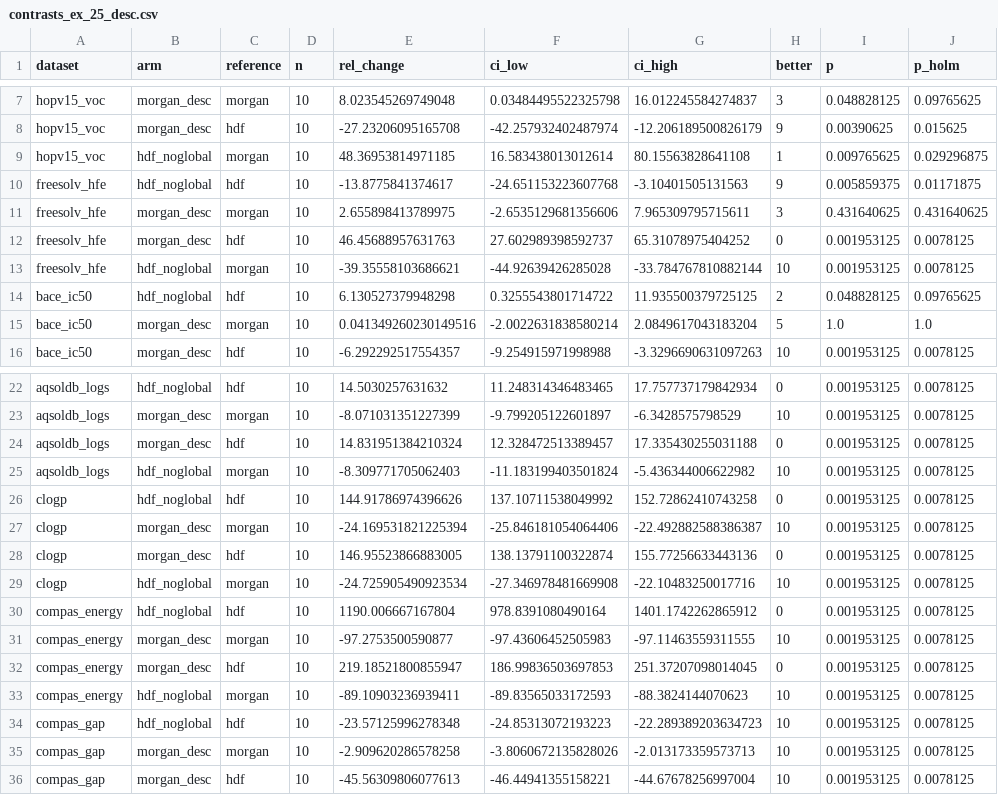
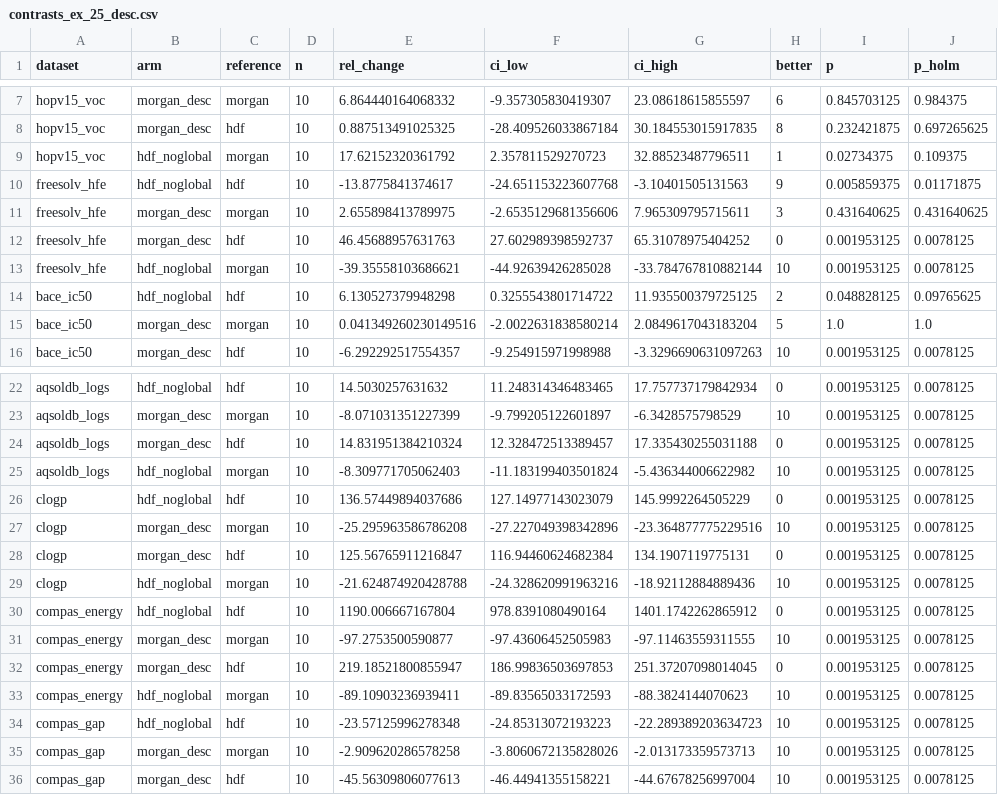
Before and after one commit to aimat-lab/graph_hdc, a CSV file: graph_hdc/experiments/fingerprints/_ex25/kcist/contrasts_ex_25_desc.csv, drawn as a sheet; only a part is shown, gaps mark what is left out; the diff covers the shown part only; the diff names each change by its address in the sheet, - before the commit and + after, or states it on an @@ line.

```diff
--- a/graph_hdc/experiments/fingerprints/_ex25/kcist/contrasts_ex_25_desc.csv
+++ b/graph_hdc/experiments/fingerprints/_ex25/kcist/contrasts_ex_25_desc.csv
-E7 (rel_change): 8.023545269749048
+E7 (rel_change): 6.864440164068332
-F7 (ci_low): 0.03484495522325798
+F7 (ci_low): -9.357305830419307
-G7 (ci_high): 16.012245584274837
+G7 (ci_high): 23.08618615855597
-H7 (better): 3
+H7 (better): 6
-I7 (p): 0.048828125
+I7 (p): 0.845703125
-J7 (p_holm): 0.09765625
+J7 (p_holm): 0.984375
-E8 (rel_change): -27.23206095165708
+E8 (rel_change): 0.887513491025325
-F8 (ci_low): -42.257932402487974
+F8 (ci_low): -28.409526033867184
-G8 (ci_high): -12.206189500826179
+G8 (ci_high): 30.184553015917835
-H8 (better): 9
+H8 (better): 8
-I8 (p): 0.00390625
+I8 (p): 0.232421875
-J8 (p_holm): 0.015625
+J8 (p_holm): 0.697265625
-E9 (rel_change): 48.36953814971185
+E9 (rel_change): 17.62152320361792
-F9 (ci_low): 16.583438013012614
+F9 (ci_low): 2.357811529270723
-G9 (ci_high): 80.15563828641108
+G9 (ci_high): 32.88523487796511
-I9 (p): 0.009765625
+I9 (p): 0.02734375
-J9 (p_holm): 0.029296875
+J9 (p_holm): 0.109375
-E26 (rel_change): 144.91786974396626
+E26 (rel_change): 136.57449894037686
-F26 (ci_low): 137.10711538049992
+F26 (ci_low): 127.14977143023079
-G26 (ci_high): 152.72862410743258
+G26 (ci_high): 145.9992264505229
-E27 (rel_change): -24.169531821225394
+E27 (rel_change): -25.295963586786208
-F27 (ci_low): -25.846181054064406
+F27 (ci_low): -27.227049398342896
-G27 (ci_high): -22.492882588386387
+G27 (ci_high): -23.364877775229516
-E28 (rel_change): 146.95523866883005
+E28 (rel_change): 125.56765911216847
-F28 (ci_low): 138.13791100322874
+F28 (ci_low): 116.94460624682384
-G28 (ci_high): 155.77256633443136
+G28 (ci_high): 134.1907119775131
-E29 (rel_change): -24.725905490923534
+E29 (rel_change): -21.624874920428788
-F29 (ci_low): -27.346978481669908
+F29 (ci_low): -24.328620991963216
-G29 (ci_high): -22.10483250017716
+G29 (ci_high): -18.92112884889436
```
Also changed, not shown: 27 edited cells elsewhere in this file, graph_hdc/experiments/fingerprints/_ex25/kcist/results_ex_25_desc.csv, 3 other files.
